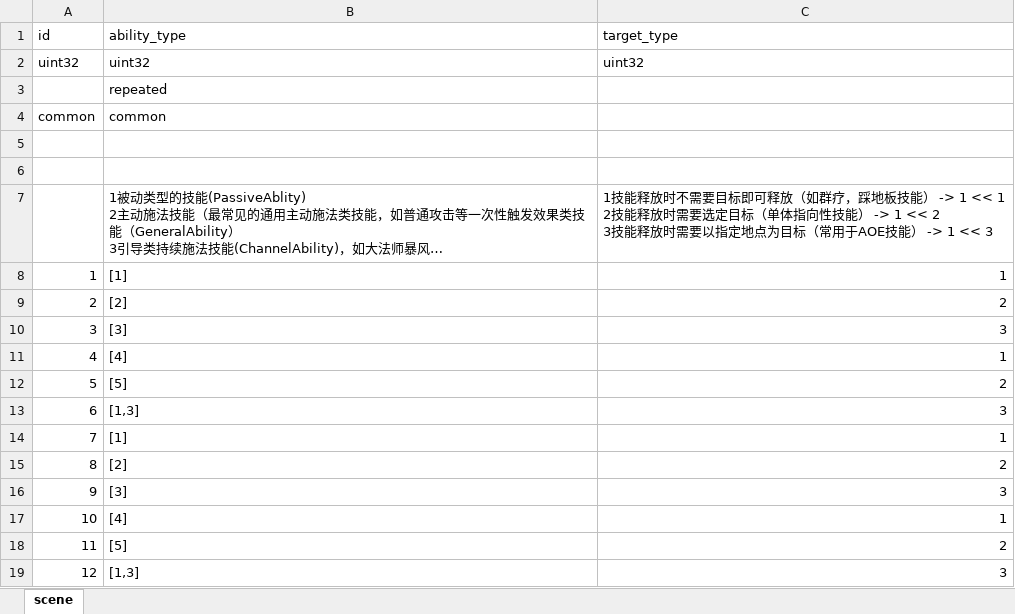
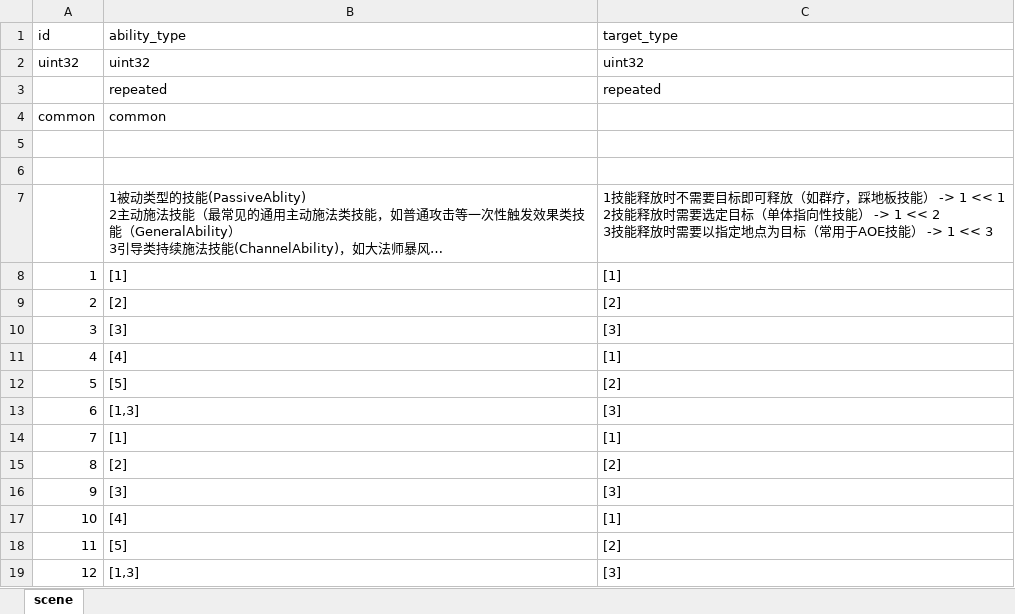
Before and after one commit to luyuancpp/mmorpg, an Excel workbook: bin/config/xlsx/ability.xlsx, sheet scene, drawn as a sheet; long unchanged cells end in …; values as stored, in another font and other column widths than the file's, no borders; the diff names each change by its address in the sheet, - before the commit and + after, or states it on an @@ line.

Commit message:
ability

```diff
--- a/bin/config/xlsx/ability.xlsx (sheet scene)
+++ b/bin/config/xlsx/ability.xlsx (sheet scene)
-C3 (target_type): (empty)
+C3 (target_type): repeated
-C8 (target_type): 1
+C8 (target_type): [1]
-C9 (target_type): 2
+C9 (target_type): [2]
-C10 (target_type): 3
+C10 (target_type): [3]
-C11 (target_type): 1
+C11 (target_type): [1]
-C12 (target_type): 2
+C12 (target_type): [2]
-C13 (target_type): 3
+C13 (target_type): [3]
-C14 (target_type): 1
+C14 (target_type): [1]
-C15 (target_type): 2
+C15 (target_type): [2]
-C16 (target_type): 3
+C16 (target_type): [3]
-C17 (target_type): 1
+C17 (target_type): [1]
-C18 (target_type): 2
+C18 (target_type): [2]
-C19 (target_type): 3
+C19 (target_type): [3]
```
